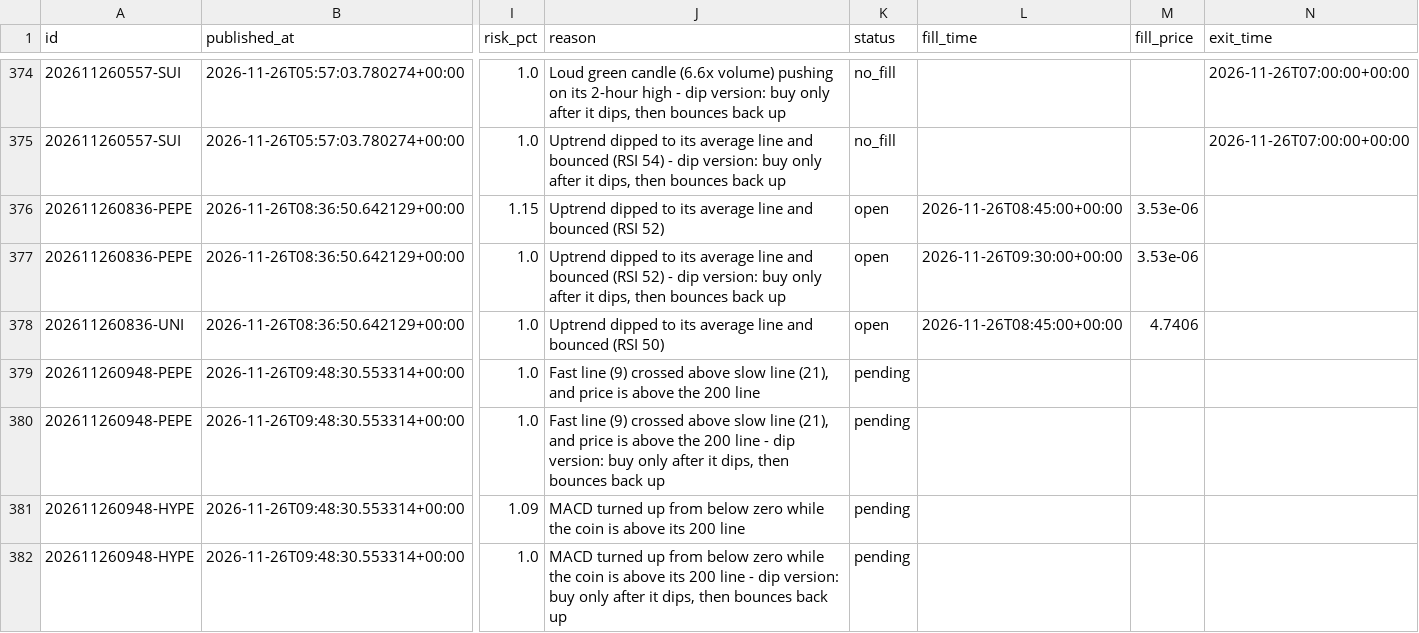
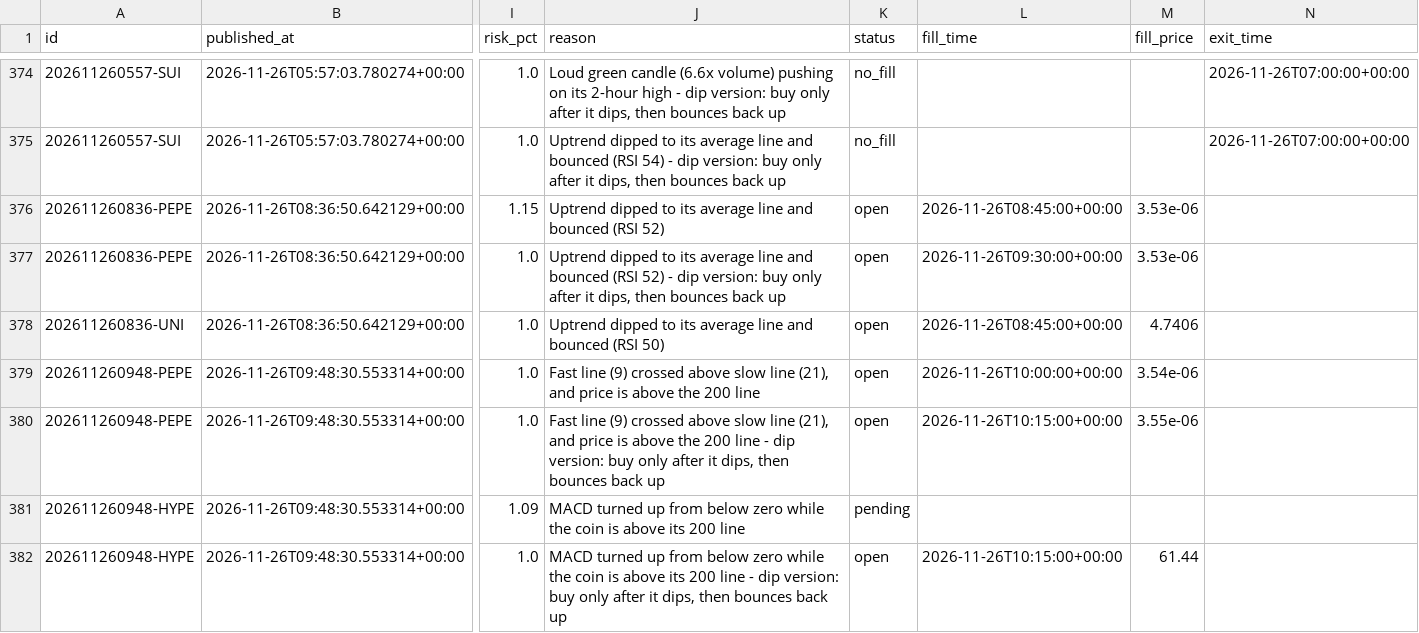
Before and after one commit to tauhid97/Crypto-Boss, a CSV file: data/signals.csv, drawn as a sheet; only a part is shown, gaps mark what is left out; the diff names each change by its address in the sheet, - before the commit and + after, or states it on an @@ line.

```diff
--- a/data/signals.csv
+++ b/data/signals.csv
-K379:K380 (status): pending
+K379:K380 (status): open
-L379 (fill_time): (empty)
+L379 (fill_time): 2026-11-26T10:00:00+00:00
-M379 (fill_price): (empty)
+M379 (fill_price): 3.54e-06
-L380 (fill_time): (empty)
+L380 (fill_time): 2026-11-26T10:15:00+00:00
-M380 (fill_price): (empty)
+M380 (fill_price): 3.55e-06
-K382 (status): pending
+K382 (status): open
-L382 (fill_time): (empty)
+L382 (fill_time): 2026-11-26T10:15:00+00:00
-M382 (fill_price): (empty)
+M382 (fill_price): 61.44
```
Also changed, not shown: 1 other file.
